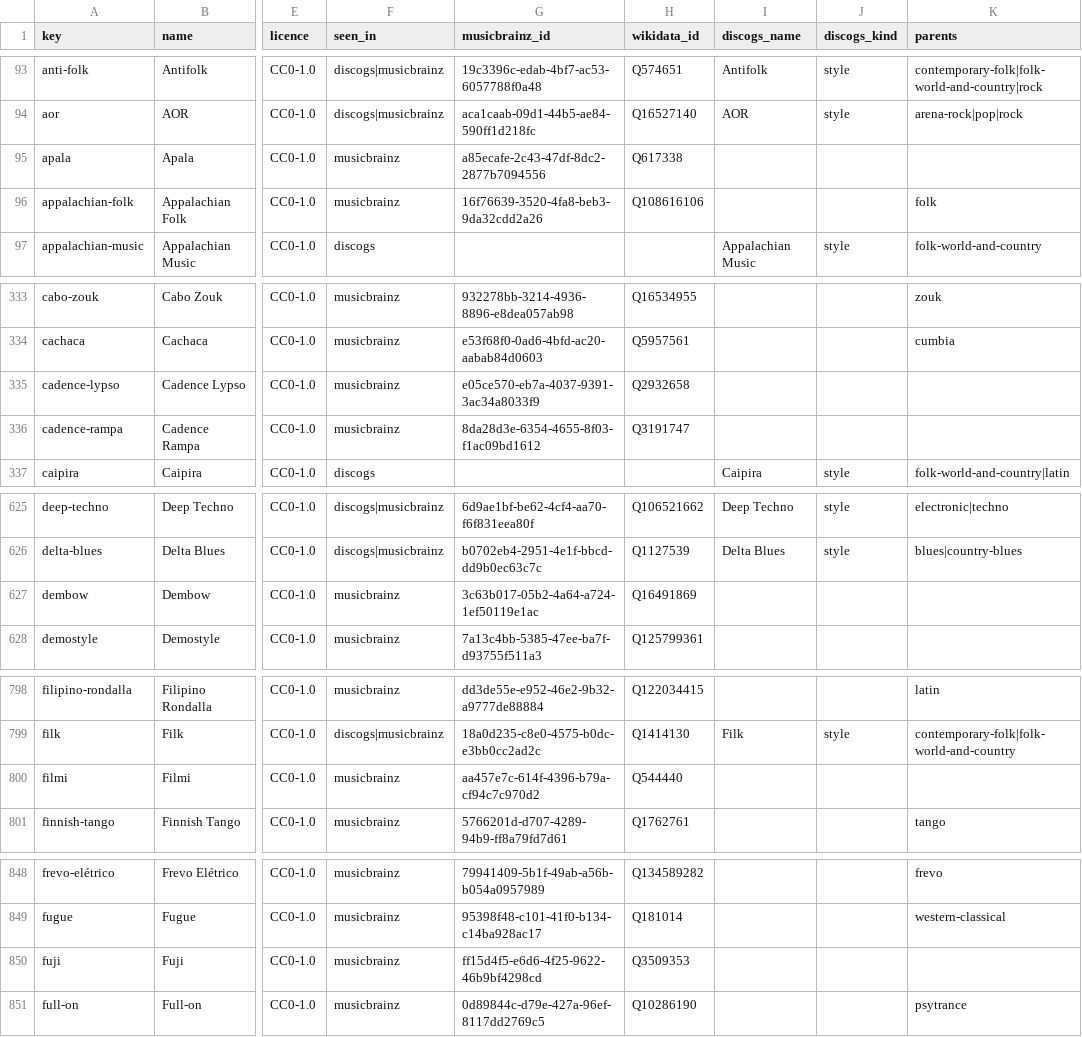
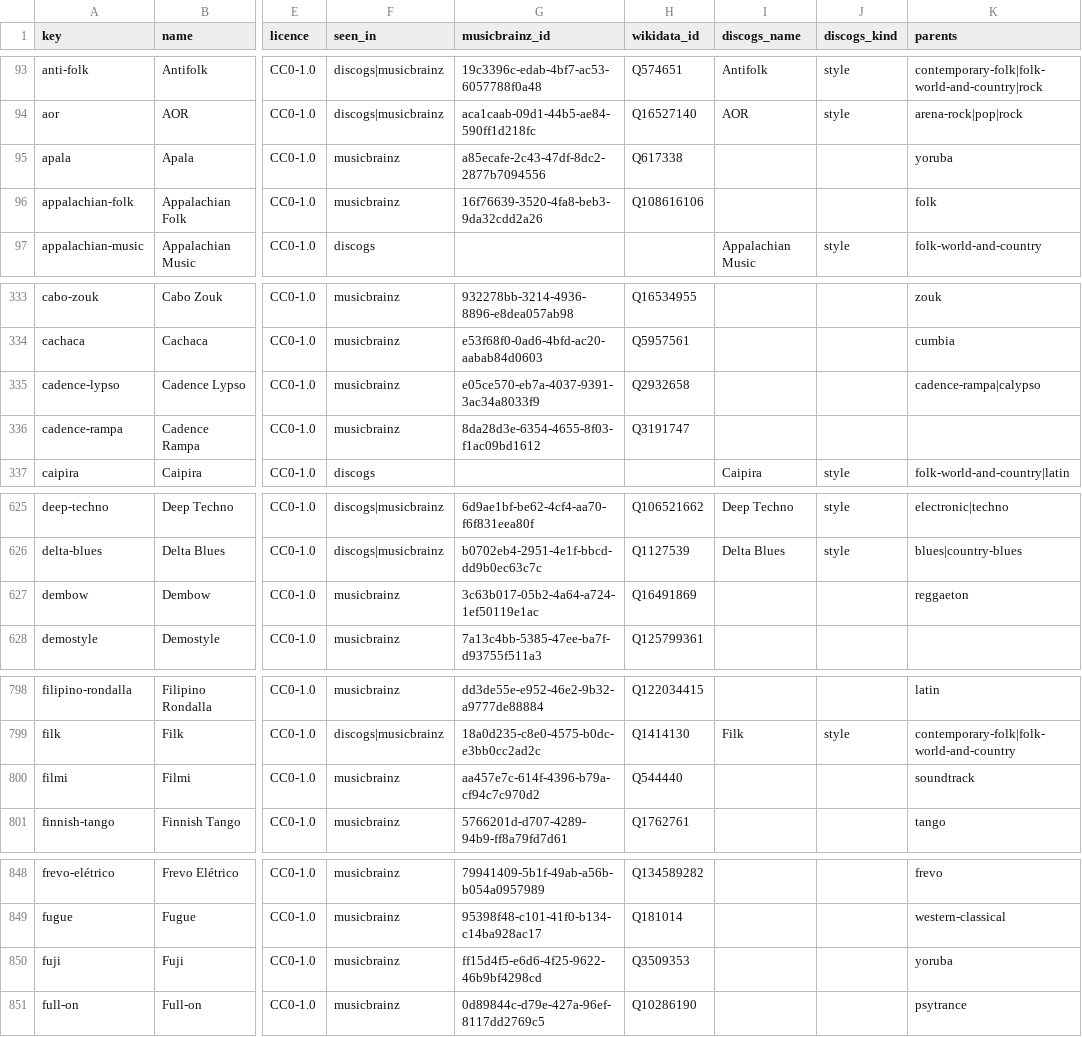
Before and after one commit to UniversalSyntropy/music-genre-taxonomy, a CSV file: data/nodes.csv, drawn as a sheet; only a part is shown, gaps mark what is left out; the diff covers the shown part only; the diff names each change by its address in the sheet, - before the commit and + after, or states it on an @@ line.

```diff
--- a/data/nodes.csv
+++ b/data/nodes.csv
-K95 (parents): (empty)
+K95 (parents): yoruba
-K335 (parents): (empty)
+K335 (parents): cadence-rampa|calypso
-K627 (parents): (empty)
+K627 (parents): reggaeton
-K800 (parents): (empty)
+K800 (parents): soundtrack
-K850 (parents): (empty)
+K850 (parents): yoruba
```
Also changed, not shown: 5 edited cells elsewhere in this file, data/links.csv, 11 other files.
